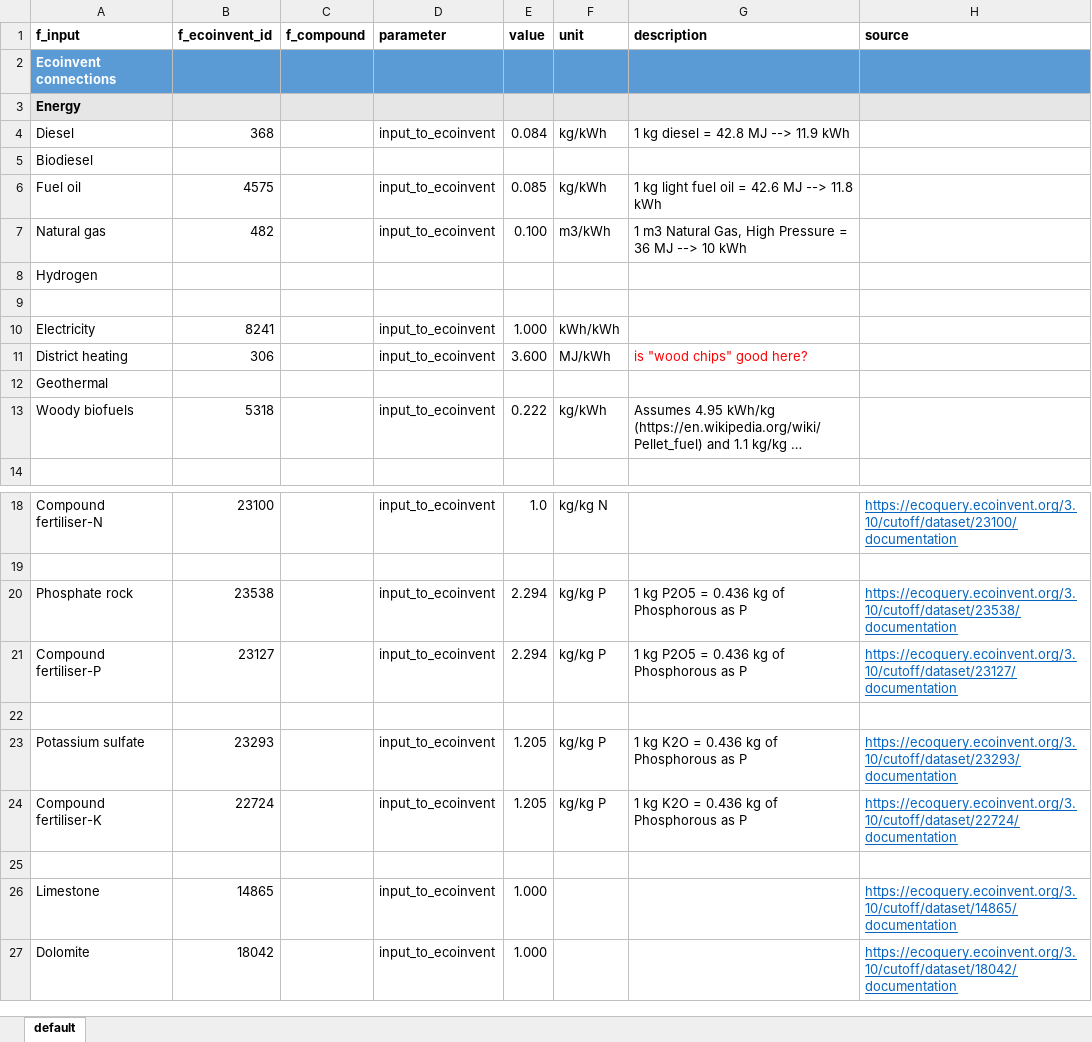
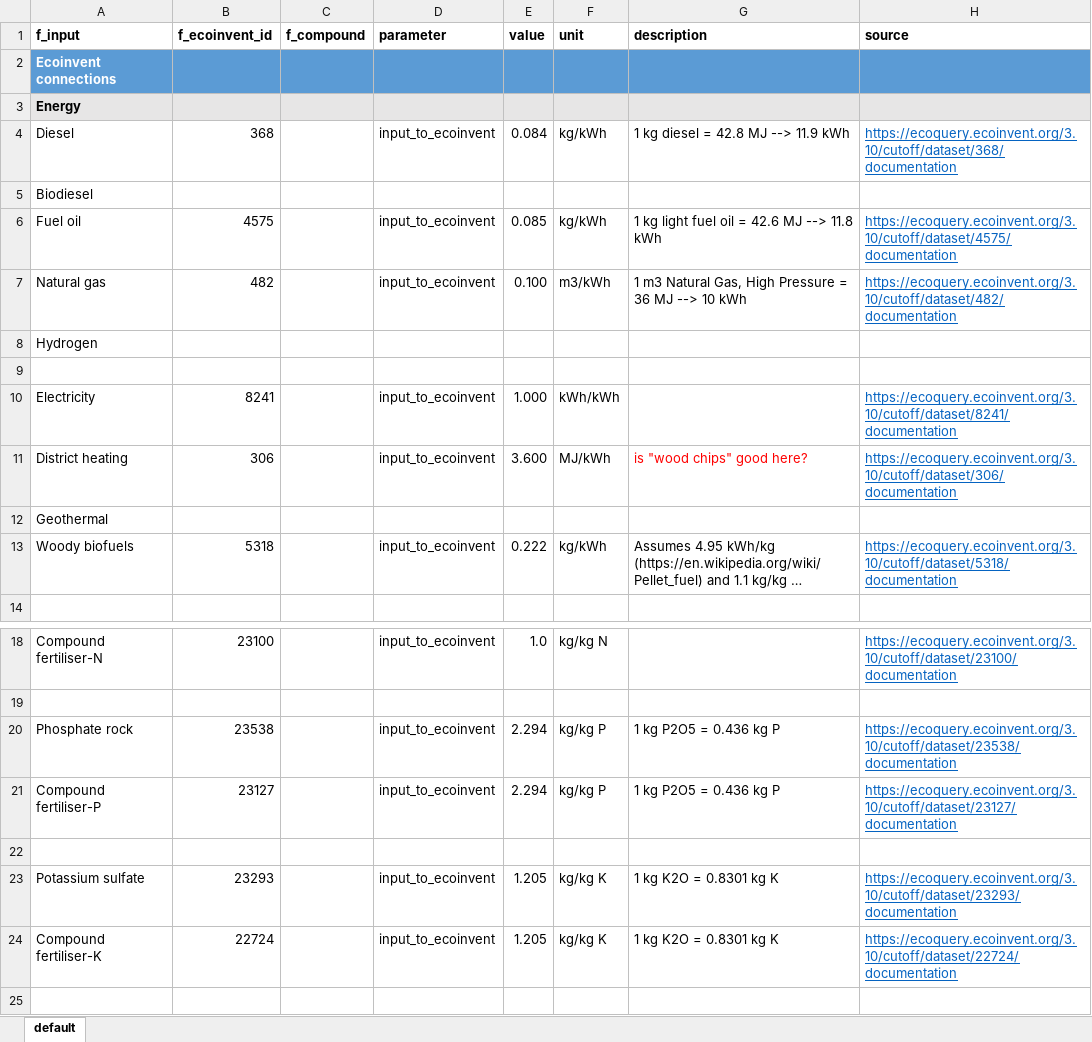
Before and after one commit to SLU-foodsystems/CIBUSmod, an Excel workbook: data/default/InputsMgmt.xlsx, sheet default, drawn as a sheet; only a part is shown, gaps mark what is left out; the shorter side is filled out with more unchanged rows; long unchanged cells end in …; values as stored, in another font and other column widths than the file's, no borders; the diff names each change by its address in the sheet, - before the commit and + after, or states it on an @@ line.

Commit message:
Added some non-GHG compounds to InputsMgmt and combustion emissions

```diff
--- a/data/default/InputsMgmt.xlsx (sheet default)
+++ b/data/default/InputsMgmt.xlsx (sheet default)
-H4 (source): (empty)
+H4 (source): https://ecoquery.ecoinvent.org/3.10/cutoff/dataset/368/documentation
-H6 (source): (empty)
+H6 (source): https://ecoquery.ecoinvent.org/3.10/cutoff/dataset/4575/documentation
-H7 (source): (empty)
+H7 (source): https://ecoquery.ecoinvent.org/3.10/cutoff/dataset/482/documentation
-H10 (source): (empty)
+H10 (source): https://ecoquery.ecoinvent.org/3.10/cutoff/dataset/8241/documentation
-H11 (source): (empty)
+H11 (source): https://ecoquery.ecoinvent.org/3.10/cutoff/dataset/306/documentation
-H13 (source): (empty)
+H13 (source): https://ecoquery.ecoinvent.org/3.10/cutoff/dataset/5318/documentation
-G20:G21 (description): 1 kg P2O5 = 0.436 kg of Phosphorous as P
+G20:G21 (description): 1 kg P2O5 = 0.436 kg P
-F23:F24 (unit): kg/kg P
+F23:F24 (unit): kg/kg K
-G23:G24 (description): 1 kg K2O = 0.436 kg of Phosphorous as P
+G23:G24 (description): 1 kg K2O = 0.8301 kg K
```
Also changed, not shown: data/default/MachineryAndEnergyMgmt.xlsx, 1 other file.
